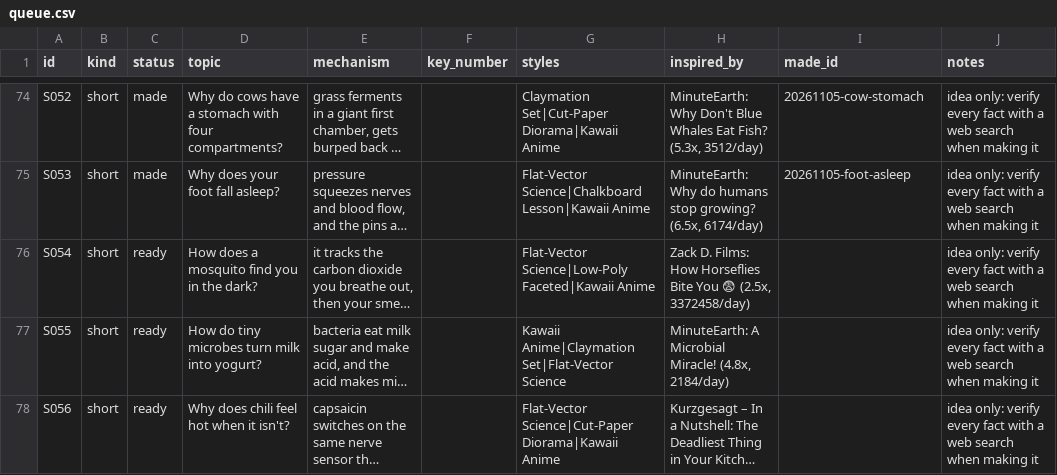
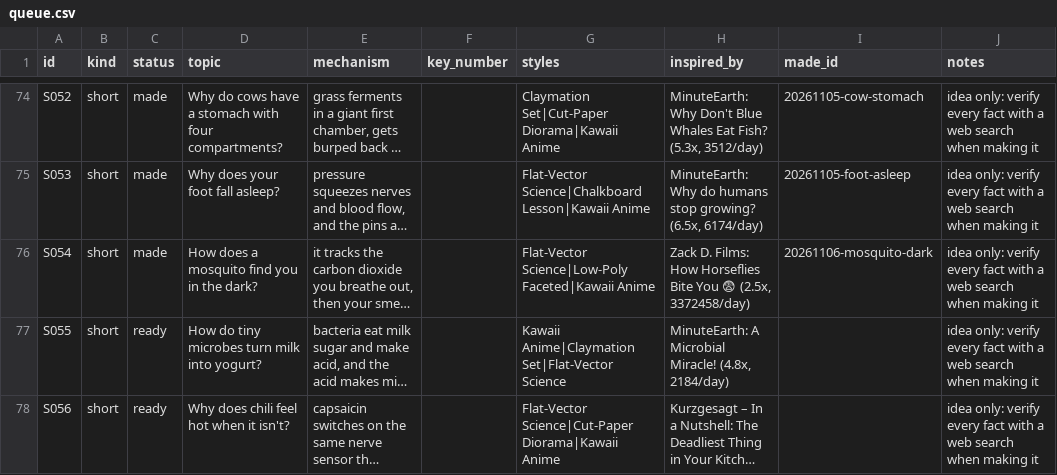
Before and after one commit to akachwaha27/shorts-autopilot, a CSV file: explainer/topics/queue.csv, drawn as a sheet; only a part is shown, gaps mark what is left out; long unchanged cells end in …; the diff names each change by its address in the sheet, - before the commit and + after, or states it on an @@ line.

```diff
--- a/explainer/topics/queue.csv
+++ b/explainer/topics/queue.csv
-C76 (status): ready
+C76 (status): made
-I76 (made_id): (empty)
+I76 (made_id): 20261106-mosquito-dark
```
Also changed, not shown: 5 other files.
